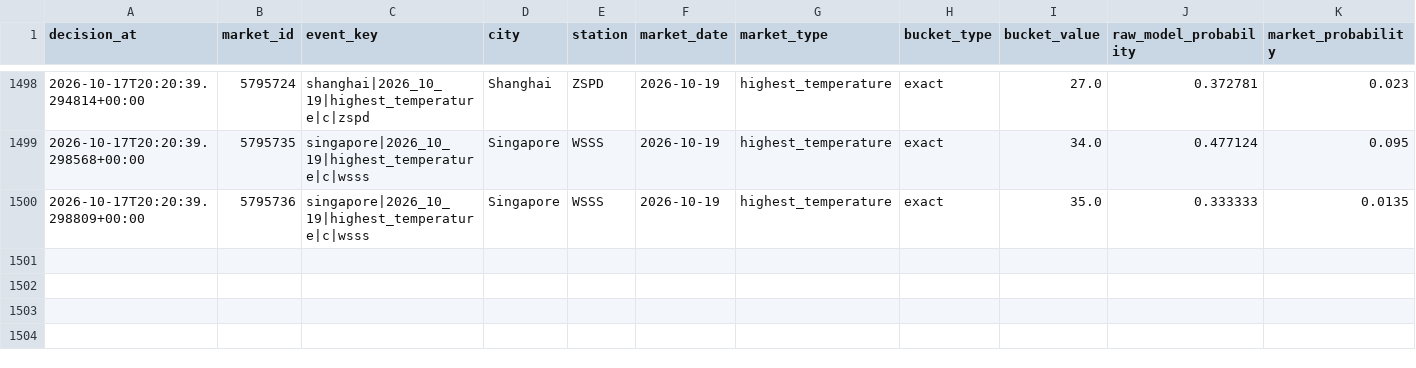
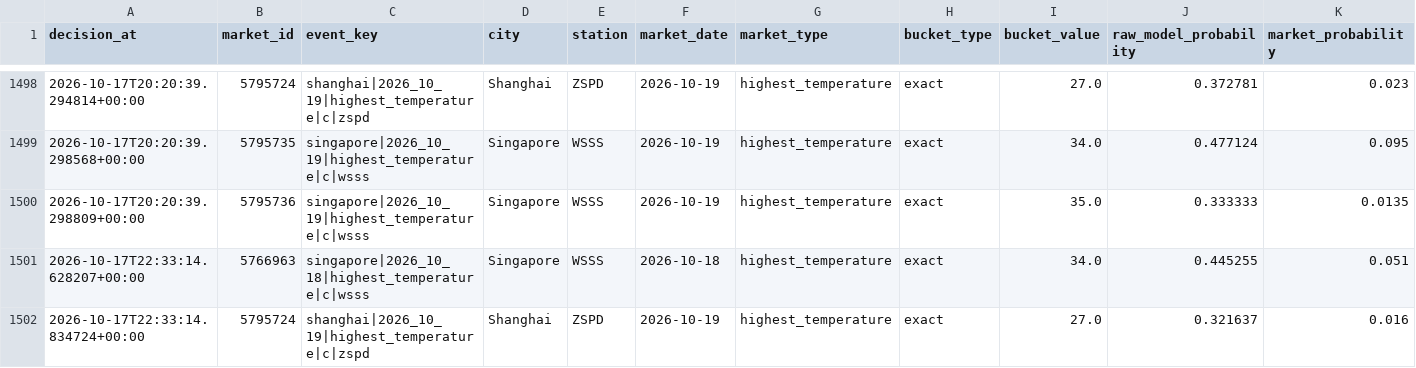
Before and after one commit to nelgibson836-png/PolymarketWeatherEdgeLab, a CSV file: data/edge/validation/v18_shadow_decisions.csv, drawn as a sheet; only a part is shown, gaps mark what is left out; rows hold the shown columns only; the diff names each change by its address in the sheet, - before the commit and + after, or states it on an @@ line.

```diff
--- a/data/edge/validation/v18_shadow_decisions.csv
+++ b/data/edge/validation/v18_shadow_decisions.csv
+row 1501: 2026-10-17T22:33:14.628207+00:00 | 5766963 | singapore|2026_10_18|highest_temperature|c|wsss | Singapore | WSSS | 2026-10-18 | highest_temperature | exact | 34.0 | 0.445255 | 0.051
+row 1502: 2026-10-17T22:33:14.834724+00:00 | 5795724 | shanghai|2026_10_19|highest_temperature|c|zspd | Shanghai | ZSPD | 2026-10-19 | highest_temperature | exact | 27.0 | 0.321637 | 0.016
```
Also changed, not shown: 22 other files.
